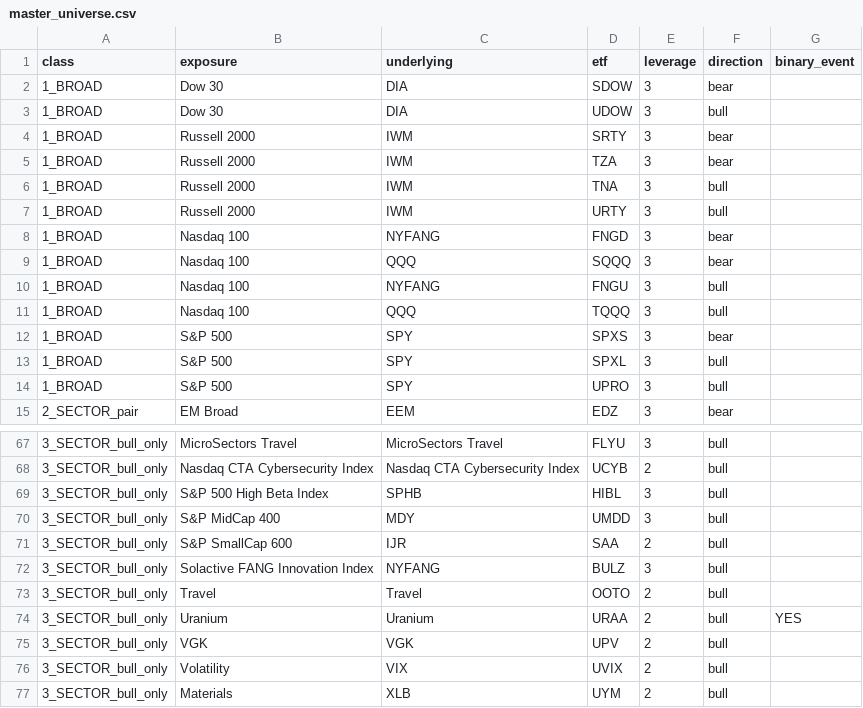
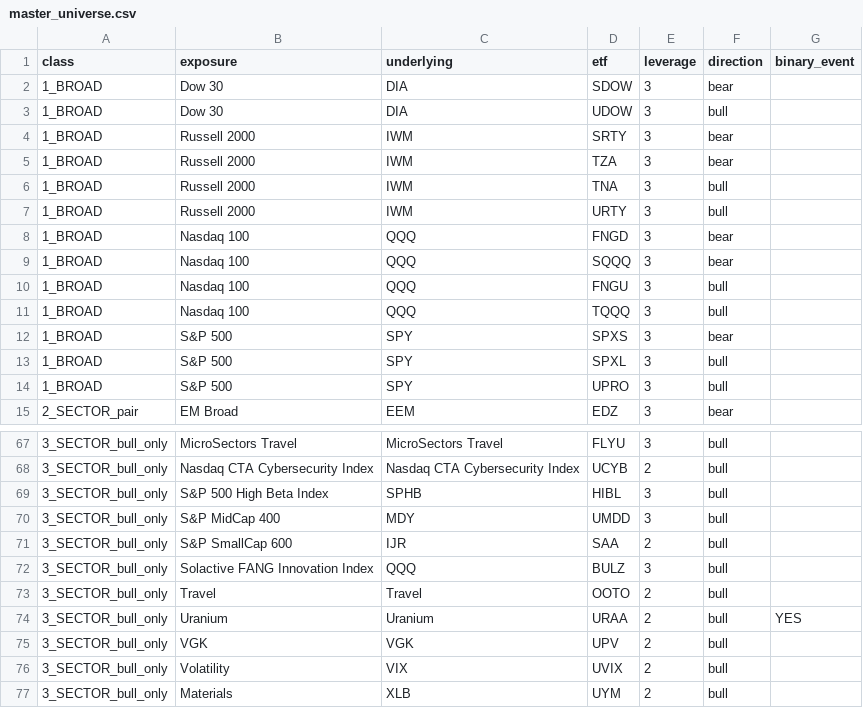
Before and after one commit to SharpeShooter02/ORB-Gap-Trader, a CSV file: orb_live/strategy/data/master_universe.csv, drawn as a sheet; only a part is shown, gaps mark what is left out.

Commit message:
v1 live runner: hardening + OCA fix + QQQ/BTFX/preflight fixes

```diff
--- a/orb_live/strategy/data/master_universe.csv
+++ b/orb_live/strategy/data/master_universe.csv
@@ -7,5 +7,5 @@ class,exposure,underlying,etf,leverage,direction,binary_event
 1_BROAD,Russell 2000,IWM,URTY,3,bull,
-1_BROAD,Nasdaq 100,NYFANG,FNGD,3,bear,
+1_BROAD,Nasdaq 100,QQQ,FNGD,3,bear,
 1_BROAD,Nasdaq 100,QQQ,SQQQ,3,bear,
-1_BROAD,Nasdaq 100,NYFANG,FNGU,3,bull,
+1_BROAD,Nasdaq 100,QQQ,FNGU,3,bull,
 1_BROAD,Nasdaq 100,QQQ,TQQQ,3,bull,
@@ -71,3 +71,3 @@ class,exposure,underlying,etf,leverage,direction,binary_event
 3_SECTOR_bull_only,S&P SmallCap 600,IJR,SAA,2,bull,
-3_SECTOR_bull_only,Solactive FANG Innovation Index,NYFANG,BULZ,3,bull,
+3_SECTOR_bull_only,Solactive FANG Innovation Index,QQQ,BULZ,3,bull,
 3_SECTOR_bull_only,Travel,Travel,OOTO,2,bull,
```
Also changed, not shown: 45 other files.
